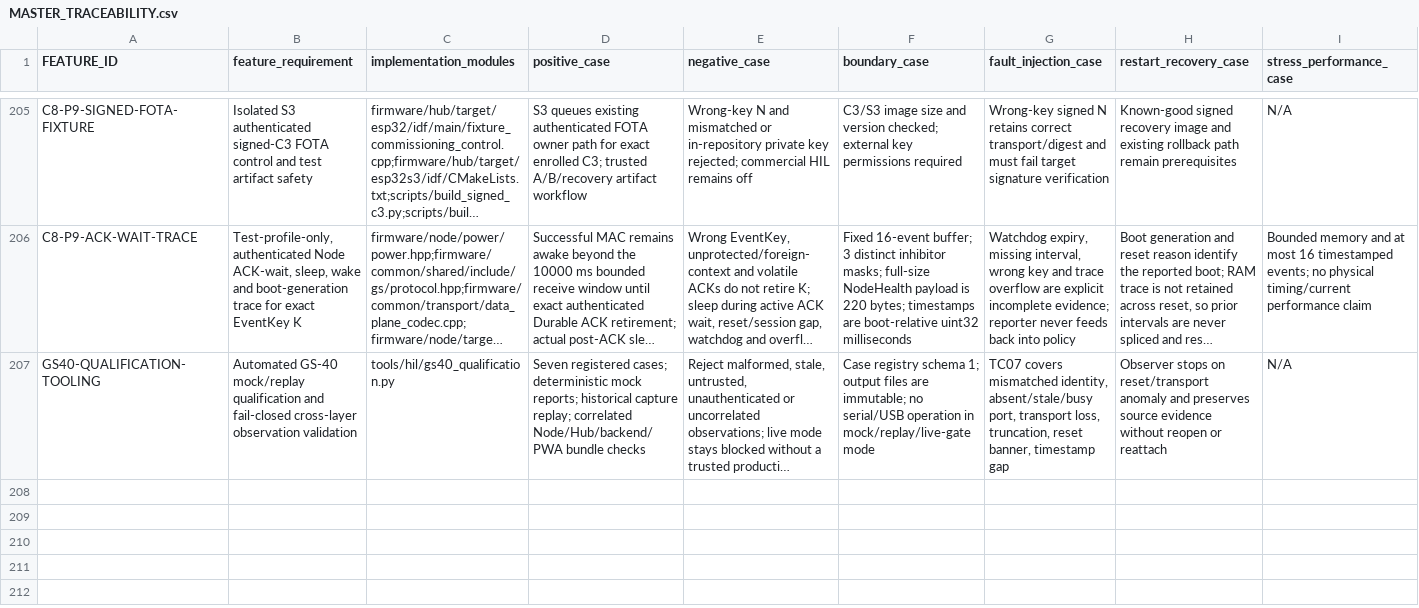
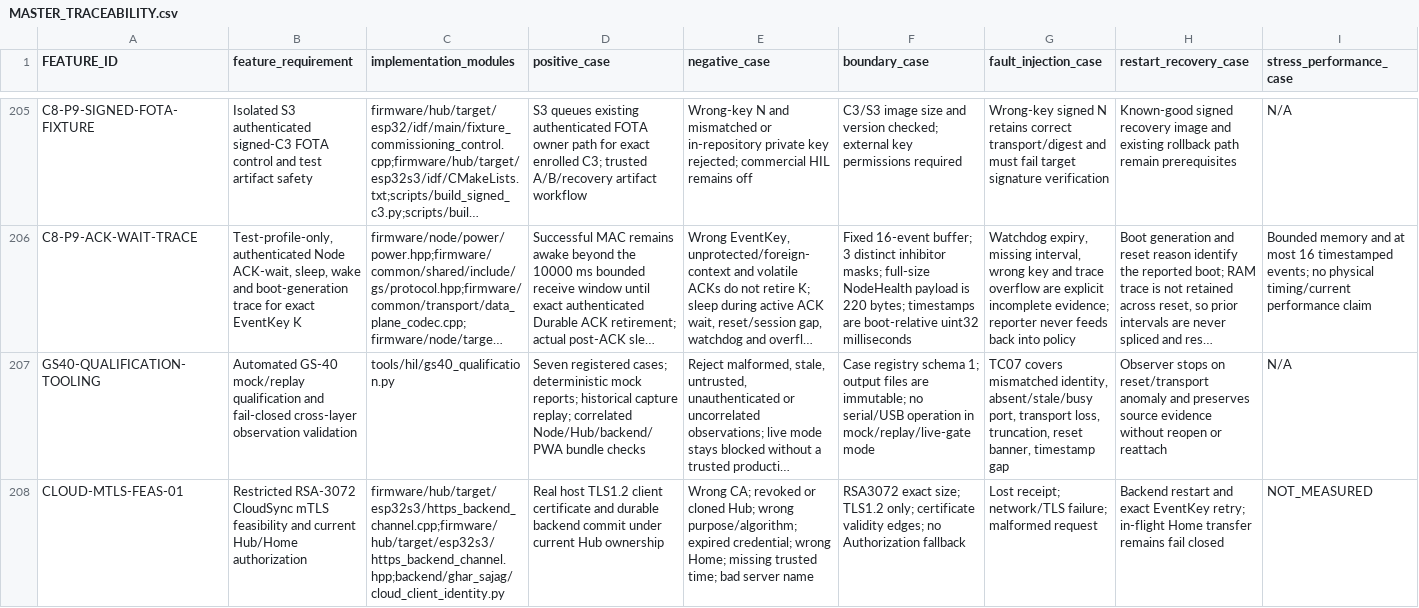
Before and after one commit to udaybhan200683/Ghar_sajag, a CSV file: docs/validation/MASTER_TRACEABILITY.csv, drawn as a sheet; only a part is shown, gaps mark what is left out; long unchanged cells end in …; rows hold the shown columns only; the diff names each change by its address in the sheet, - before the commit and + after, or states it on an @@ line.

Commit message:
Integrate validated GS-68 CloudSync software into R1

```diff
--- a/docs/validation/MASTER_TRACEABILITY.csv
+++ b/docs/validation/MASTER_TRACEABILITY.csv
+row 208: CLOUD-MTLS-FEAS-01 | Restricted RSA-3072 CloudSync mTLS feasibility and current Hub/Home authorization | firmware/hub/target/esp32s3/https_backend_channel.cpp;firmware/hub/target/esp32s3/https_backend_channel.hpp;backend/ghar_sajag/cloud_client_identity.py | Real host TLS1.2 client certificate and durable backend commit under current Hub ownership | Wrong CA; revoked or cloned Hub; wrong purpose/algorithm; expired credential; wrong Home; missing trusted time; bad server name | RSA3072 exact size; TLS1.2 only; certificate validity edges; no Authorization fallback | Lost receipt; network/TLS failure; malformed request | Backend restart and exact EventKey retry; in-flight Home transfer remains fail closed | NOT_MEASURED
```
Also changed, not shown: docs/validation/PHYSICAL_HIL_CATALOGUE.csv, docs/validation/PHYSICAL_QUALIFICATION.csv, 34 other files.
